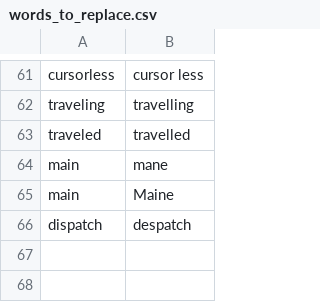
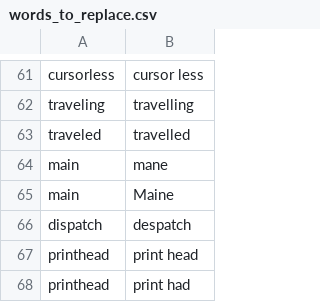
Before and after one commit to MartinRykfors/knausj_talon, a CSV file: settings/words_to_replace.csv, drawn as a sheet; only a part is shown, gaps mark what is left out.

Commit message:
Replace words `print head` -> `printhead`

```diff
--- a/settings/words_to_replace.csv
+++ b/settings/words_to_replace.csv
@@ -66 +66,3 @@ main,Maine
 dispatch,despatch
+printhead,print head
+printhead,print had
```
